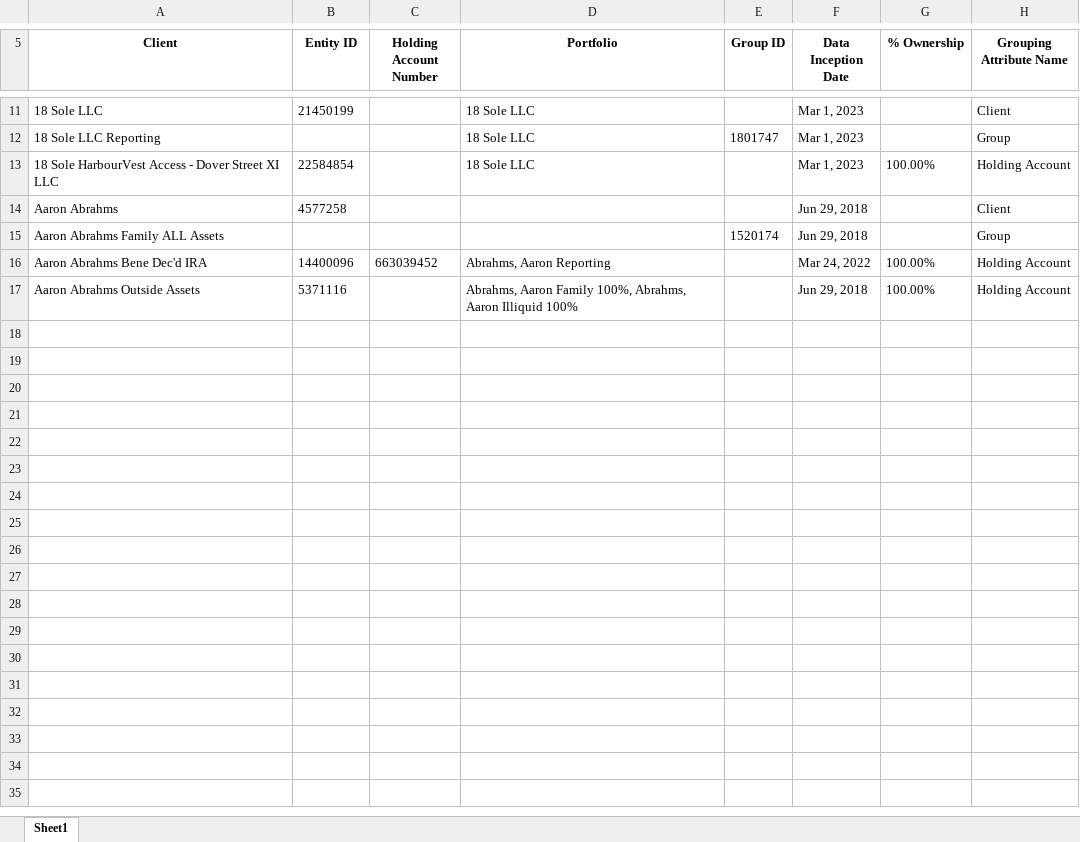
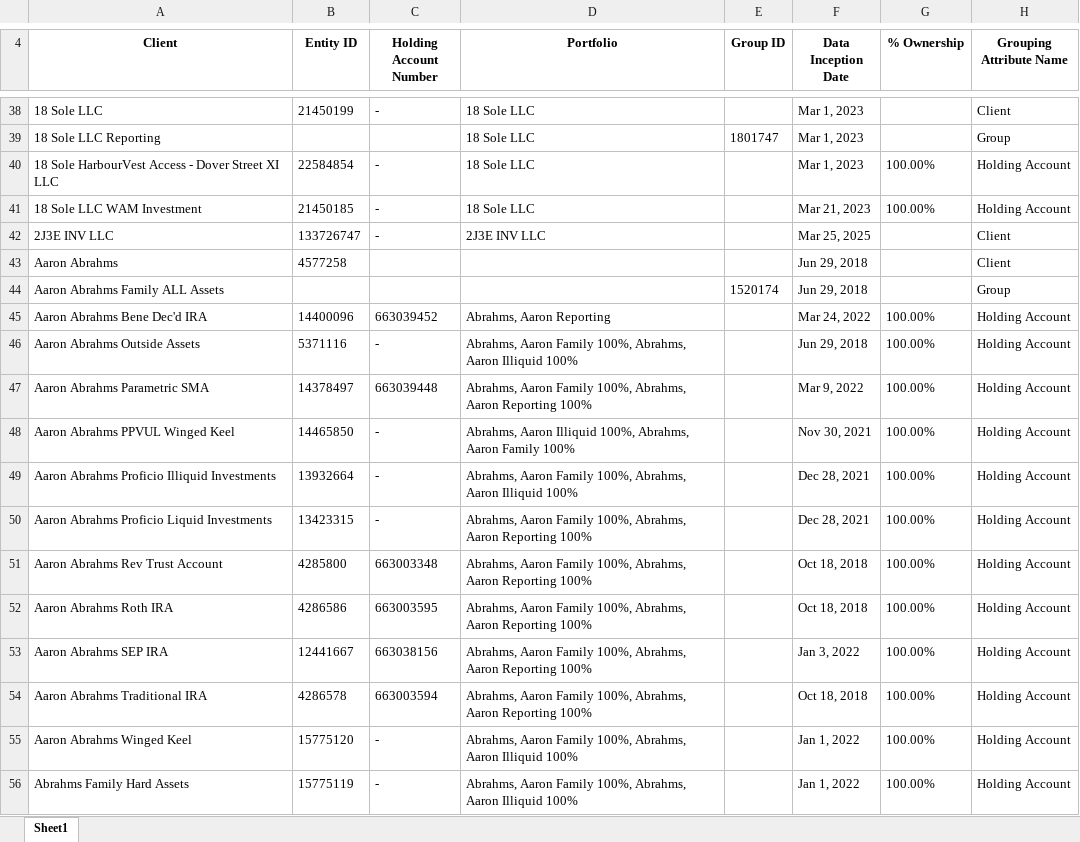
Before and after one commit to opnewman/AntinoriFinancials, an Excel workbook: data/sample_ownership.xlsx, sheet Sheet1, drawn as a sheet; only a part is shown, gaps mark what is left out; values as stored, in another font and other column widths than the file's, no borders; addresses are those after the commit; the diff covers the shown part only; the diff names each change by its address in the sheet, - before the commit and + after, or states it on an @@ line.

```diff
--- a/data/sample_ownership.xlsx (sheet Sheet1)
+++ b/data/sample_ownership.xlsx (sheet Sheet1)
-C38 (Holding Account Number): (empty)
+C38 (Holding Account Number): -
-C40 (Holding Account Number): (empty)
+C40 (Holding Account Number): -
+row 41: 18 Sole LLC WAM Investment | 21450185 | - | 18 Sole LLC |  | Mar 21, 2023 | 100.00% | Holding Account
+row 42: 2J3E INV LLC | 133726747 | - | 2J3E INV LLC |  | Mar 25, 2025 |  | Client
-C46 (Holding Account Number): (empty)
+C46 (Holding Account Number): -
+row 47: Aaron Abrahms Parametric SMA | 14378497 | 663039448 | Abrahms, Aaron Family 100%, Abrahms, Aaron Reporting 100% |  | Mar 9, 2022 | 100.00% | Holding Account
+row 48: Aaron Abrahms PPVUL Winged Keel | 14465850 | - | Abrahms, Aaron Illiquid 100%, Abrahms, Aaron Family 100% |  | Nov 30, 2021 | 100.00% | Holding Account
+row 49: Aaron Abrahms Proficio Illiquid Investments | 13932664 | - | Abrahms, Aaron Family 100%, Abrahms, Aaron Illiquid 100% |  | Dec 28, 2021 | 100.00% | Holding Account
+row 50: Aaron Abrahms Proficio Liquid Investments | 13423315 | - | Abrahms, Aaron Family 100%, Abrahms, Aaron Reporting 100% |  | Dec 28, 2021 | 100.00% | Holding Account
+row 51: Aaron Abrahms Rev Trust Account | 4285800 | 663003348 | Abrahms, Aaron Family 100%, Abrahms, Aaron Reporting 100% |  | Oct 18, 2018 | 100.00% | Holding Account
+row 52: Aaron Abrahms Roth IRA | 4286586 | 663003595 | Abrahms, Aaron Family 100%, Abrahms, Aaron Reporting 100% |  | Oct 18, 2018 | 100.00% | Holding Account
+row 53: Aaron Abrahms SEP IRA | 12441667 | 663038156 | Abrahms, Aaron Family 100%, Abrahms, Aaron Reporting 100% |  | Jan 3, 2022 | 100.00% | Holding Account
+row 54: Aaron Abrahms Traditional IRA | 4286578 | 663003594 | Abrahms, Aaron Family 100%, Abrahms, Aaron Reporting 100% |  | Oct 18, 2018 | 100.00% | Holding Account
+row 55: Aaron Abrahms Winged Keel | 15775120 | - | Abrahms, Aaron Family 100%, Abrahms, Aaron Illiquid 100% |  | Jan 1, 2022 | 100.00% | Holding Account
+row 56: Abrahms Family Hard Assets | 15775119 | - | Abrahms, Aaron Family 100%, Abrahms, Aaron Illiquid 100% |  | Jan 1, 2022 | 100.00% | Holding Account
```
Also changed, not shown: 158 added rows, 3 removed rows and 1 edited cell elsewhere in this sheet, 3 other files.
